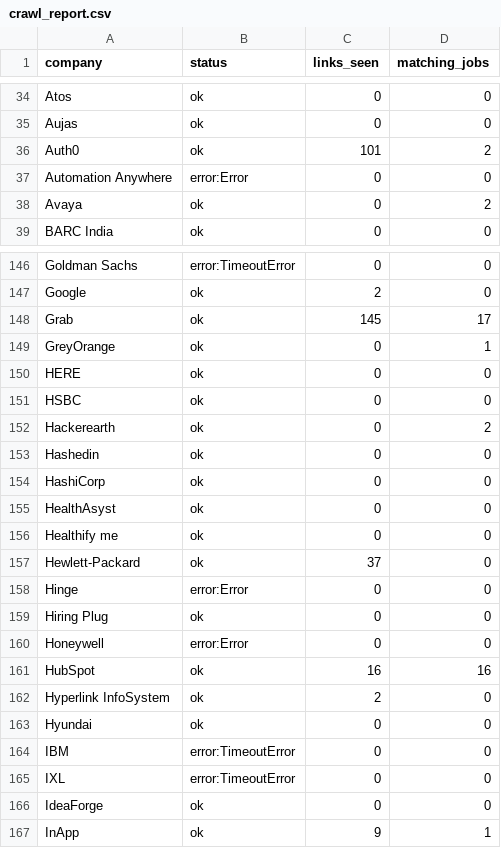
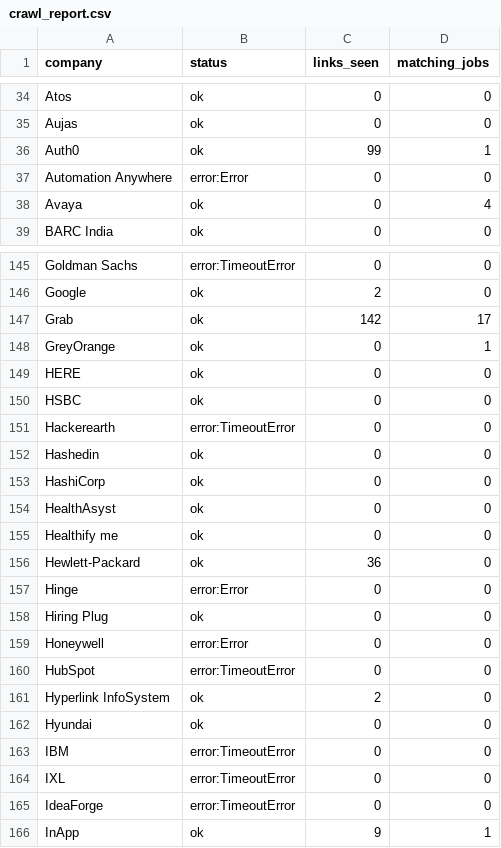
Before and after one commit to goodchai0/bot, a CSV file: crawl_report.csv, drawn as a sheet; only a part is shown, gaps mark what is left out; the diff covers the shown part only.

```diff
--- a/crawl_report.csv
+++ b/crawl_report.csv
@@ -35,5 +35,5 @@ Atos,ok,0,0
 Aujas,ok,0,0
-Auth0,ok,101,2
+Auth0,ok,99,1
 Automation Anywhere,error:Error,0,0
-Avaya,ok,0,2
+Avaya,ok,0,4
 BARC India,ok,0,0
@@ -147,3 +146,3 @@ Goldman Sachs,error:TimeoutError,0,0
 Google,ok,2,0
-Grab,ok,145,17
+Grab,ok,142,17
 GreyOrange,ok,0,1
@@ -151,3 +150,3 @@ HERE,ok,0,0
 HSBC,ok,0,0
-Hackerearth,ok,0,2
+Hackerearth,error:TimeoutError,0,0
 Hashedin,ok,0,0
@@ -156,3 +155,3 @@ HealthAsyst,ok,0,0
 Healthify me,ok,0,0
-Hewlett-Packard,ok,37,0
+Hewlett-Packard,ok,36,0
 Hinge,error:Error,0,0
@@ -160,3 +159,3 @@ Hiring Plug,ok,0,0
 Honeywell,error:Error,0,0
-HubSpot,ok,16,16
+HubSpot,error:TimeoutError,0,0
 Hyperlink InfoSystem,ok,2,0
@@ -165,3 +164,3 @@ IBM,error:TimeoutError,0,0
 IXL,error:TimeoutError,0,0
-IdeaForge,ok,0,0
+IdeaForge,error:TimeoutError,0,0
 InApp,ok,9,1
```
Also changed, not shown: 1 removed row and 60 edited cells elsewhere in this file, new_jobs.csv, 11 other files.
